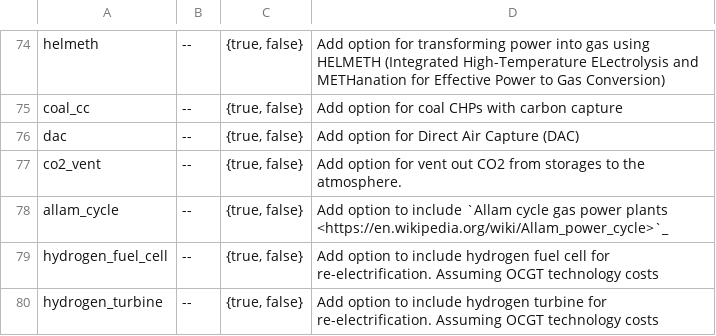
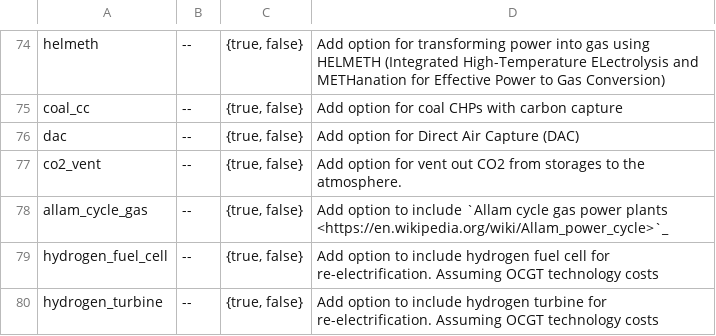
Before and after one commit to PyPSA/pypsa-eur, a CSV file: doc/configtables/sector.csv, drawn as a sheet; only a part is shown, gaps mark what is left out.

Commit message:
update allam cycle gas assumptions, following methanol-ldes

```diff
--- a/doc/configtables/sector.csv
+++ b/doc/configtables/sector.csv
@@ -77,3 +77,3 @@ dac,--,"{true, false}",Add option for Direct Air Capture (DAC)
 co2_vent,--,"{true, false}",Add option for vent out CO2 from storages to the atmosphere.
-allam_cycle,--,"{true, false}",Add option to include `Allam cycle gas power plants <https://en.wikipedia.org/wiki/Allam_power_cycle>`_
+allam_cycle_gas,--,"{true, false}",Add option to include `Allam cycle gas power plants <https://en.wikipedia.org/wiki/Allam_power_cycle>`_
 hydrogen_fuel_cell,--,"{true, false}",Add option to include hydrogen fuel cell for re-electrification. Assuming OCGT technology costs
```
Also changed, not shown: 2 other files.
